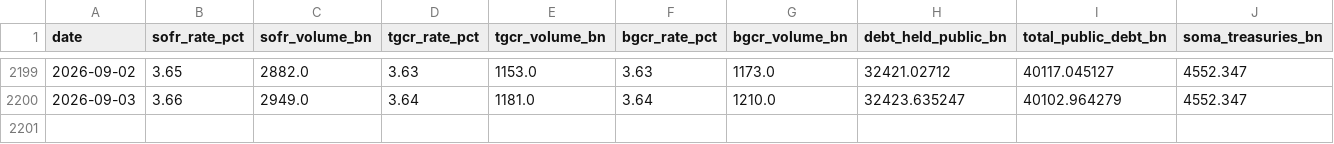
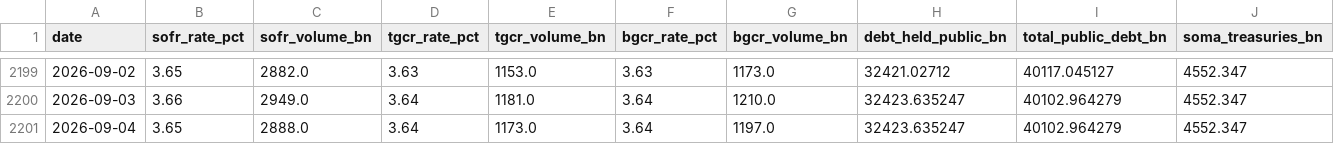
Before and after one commit to AugustineCarB/collateral_multiplier, a CSV file: data/collateral_multiplier_proxy.csv, drawn as a sheet; only a part is shown, gaps mark what is left out; rows hold the shown columns only; the diff names each change by its address in the sheet, - before the commit and + after, or states it on an @@ line.

```diff
--- a/data/collateral_multiplier_proxy.csv
+++ b/data/collateral_multiplier_proxy.csv
+row 2201: 2026-09-04 | 3.65 | 2888.0 | 3.64 | 1173.0 | 3.64 | 1197.0 | 32423.635247 | 40102.964279 | 4552.347
```
Also changed, not shown: 1 other file.
